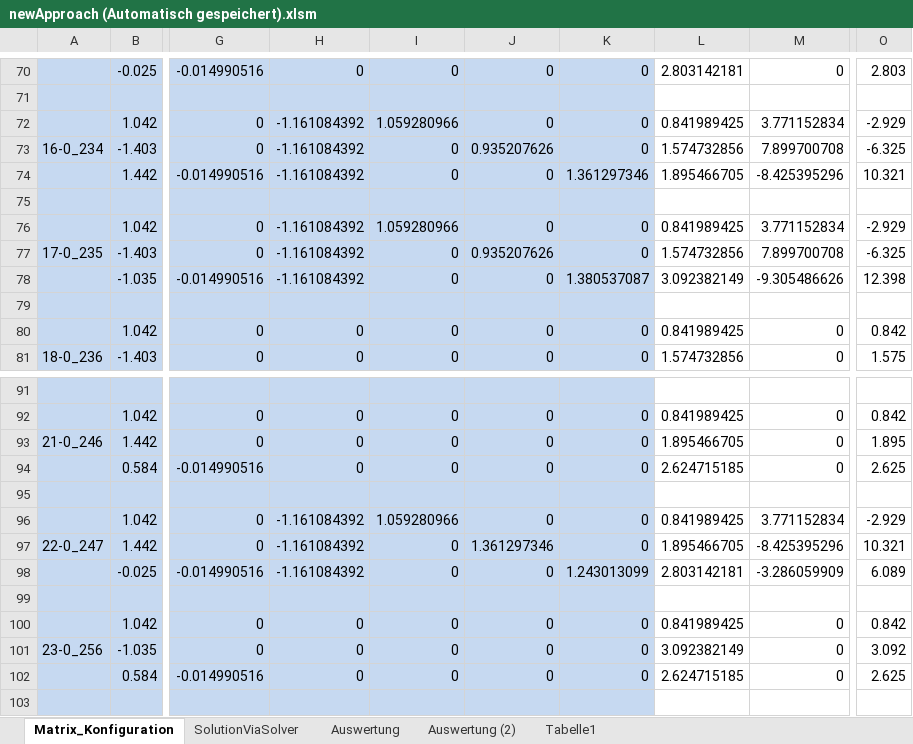
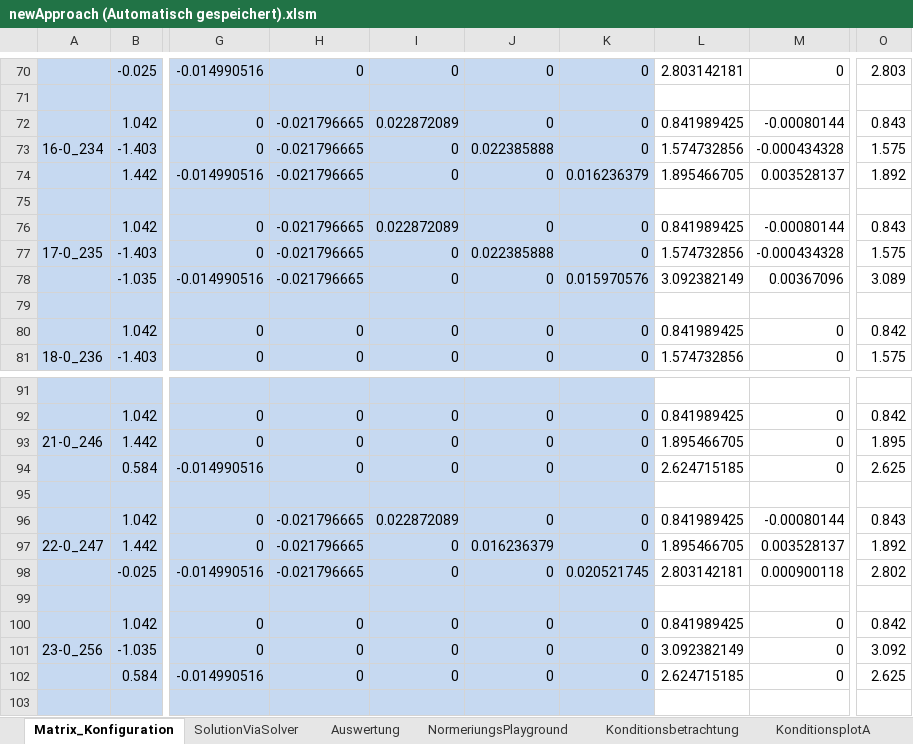
Before and after one commit to cmg-dev/master-thesis, an Excel workbook: measurements/20130516_transformation/newApproach (Automatisch gespeichert).xlsm, sheet Matrix_Konfiguration, drawn as a sheet; only a part is shown, gaps mark what is left out; values as stored, in another font and other column widths than the file's, no borders; the diff covers the shown part only; the diff names each change by its address in the sheet, - before the commit and + after, or states it on an @@ line.

```diff
--- a/measurements/20130516_transformation/newApproach (Automatisch gespeichert).xlsm (sheet Matrix_Konfiguration)
+++ b/measurements/20130516_transformation/newApproach (Automatisch gespeichert).xlsm (sheet Matrix_Konfiguration)
-sheet tab: Tabelle1
+sheet tab: NormeriungsPlayground
-sheet tab: Auswertung (2)
+sheet tab: Konditionsbetrachtung
+sheet tab: KonditionsplotA
-H72:H74: -1.161084392
+H72:H74: -0.021796665
-I72: 1.059280966
+I72: 0.022872089
-M72: 3.771152834
+M72: -0.00080144
-O72: -2.929
+O72: 0.843
-J73: 0.935207626
+J73: 0.022385888
-M73: 7.899700708
+M73: -0.000434328
-O73: -6.325
+O73: 1.575
-K74: 1.361297346
+K74: 0.016236379
-M74: -8.425395296
+M74: 0.003528137
-O74: 10.321
+O74: 1.892
-H76:H78: -1.161084392
+H76:H78: -0.021796665
-I76: 1.059280966
+I76: 0.022872089
-M76: 3.771152834
+M76: -0.00080144
-O76: -2.929
+O76: 0.843
-J77: 0.935207626
+J77: 0.022385888
-M77: 7.899700708
+M77: -0.000434328
-O77: -6.325
+O77: 1.575
-K78: 1.380537087
+K78: 0.015970576
-M78: -9.305486626
+M78: 0.00367096
-O78: 12.398
+O78: 3.089
-H96:H98: -1.161084392
+H96:H98: -0.021796665
-I96: 1.059280966
+I96: 0.022872089
-M96: 3.771152834
+M96: -0.00080144
-O96: -2.929
+O96: 0.843
-J97: 1.361297346
+J97: 0.016236379
-M97: -8.425395296
+M97: 0.003528137
-O97: 10.321
+O97: 1.892
-K98: 1.243013099
+K98: 0.020521745
-M98: -3.286059909
+M98: 0.000900118
-O98: 6.089
+O98: 2.802
```
Also changed, not shown: 698 edited cells and cell formats elsewhere in this sheet, sheet SolutionViaSolver, sheet NormeriungsPlayground, other sheet tabs, charts or pictures, measurements/20130516_transformation/Koordinatentransformation_2.xlsm.
